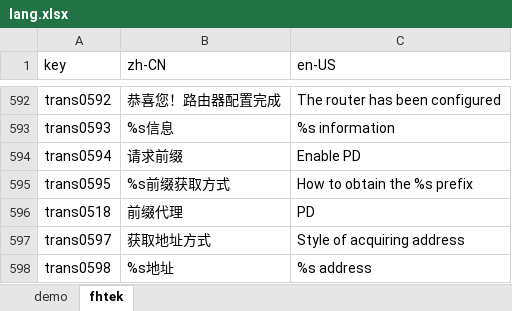
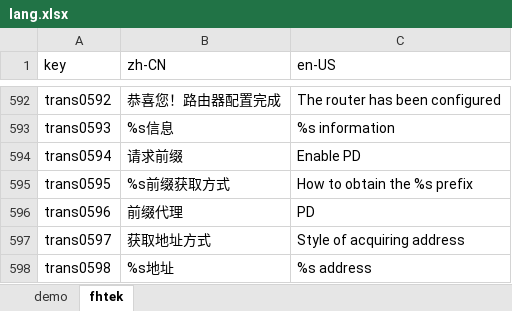
Before and after one commit to ytppp/fhtek-docs, an Excel workbook: lang.xlsx, sheet fhtek, drawn as a sheet; only a part is shown, gaps mark what is left out; values as stored, in another font and other column widths than the file's, no borders; the diff names each change by its address in the sheet, - before the commit and + after, or states it on an @@ line.

```diff
--- a/lang.xlsx (sheet fhtek)
+++ b/lang.xlsx (sheet fhtek)
-A596 (key): trans0518
+A596 (key): trans0596
```
Also changed, not shown: 2 other files.
